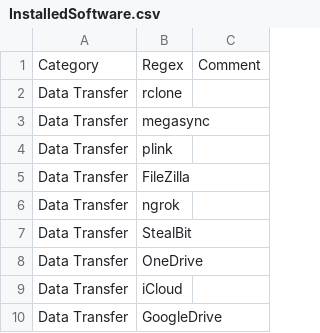
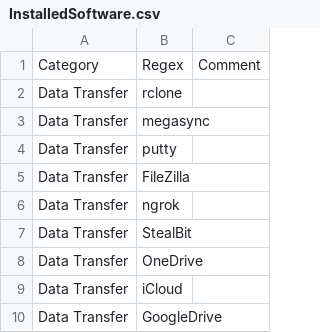
Before and after one commit to mgreen27/DetectRaptor, a CSV file: csv/InstalledSoftware.csv, drawn as a sheet; only a part is shown.

Commit message:
Update InstalledSoftware.csv
changed plink to putty. Need to also monitor some of the other entries for effectiveness.

```diff
--- a/csv/InstalledSoftware.csv
+++ b/csv/InstalledSoftware.csv
@@ -3,3 +3,3 @@ Data Transfer,rclone,
 Data Transfer,megasync,
-Data Transfer,plink,
+Data Transfer,putty,
 Data Transfer,FileZilla,
```
